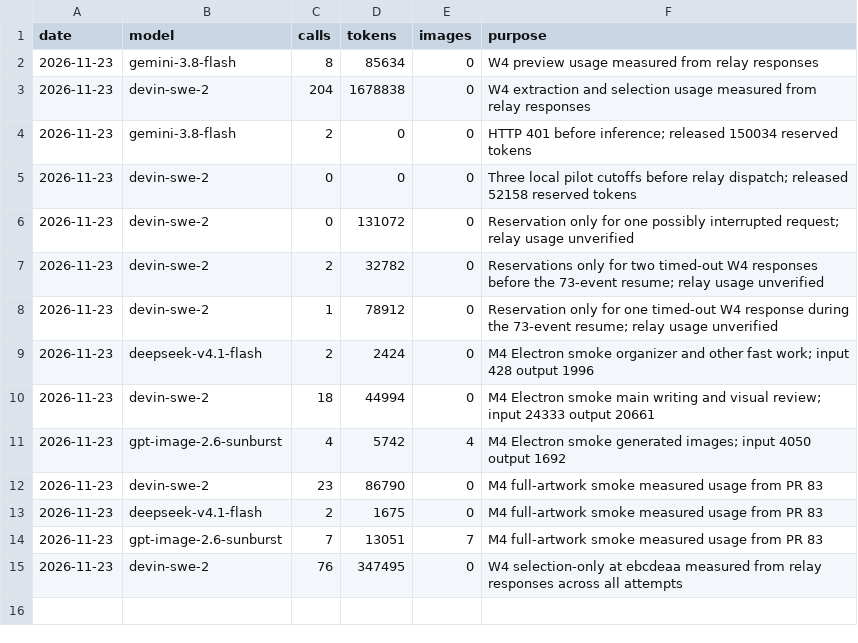
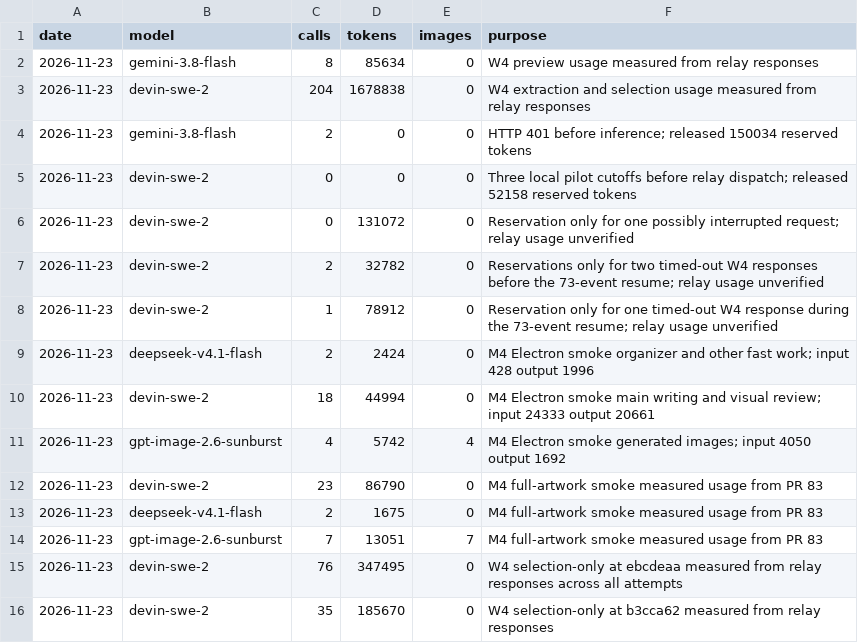
Before and after one commit to Yume2333/Novelive-dev, a CSV file: .workflow/evidence/m1a/owner/usage.csv, drawn as a sheet; the diff names each change by its address in the sheet, - before the commit and + after, or states it on an @@ line.

```diff
--- a/.workflow/evidence/m1a/owner/usage.csv
+++ b/.workflow/evidence/m1a/owner/usage.csv
+row 16: 2026-11-23 | devin-swe-2 | 35 | 185670 | 0 | W4 selection-only at b3cca62 measured from relay responses
```
